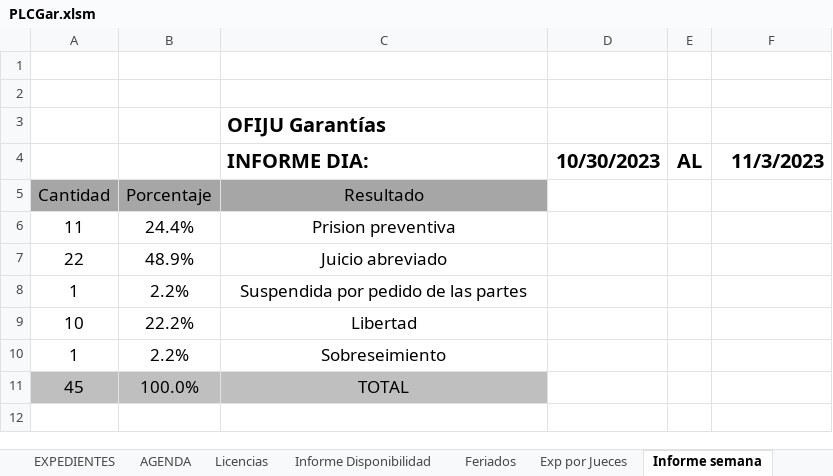
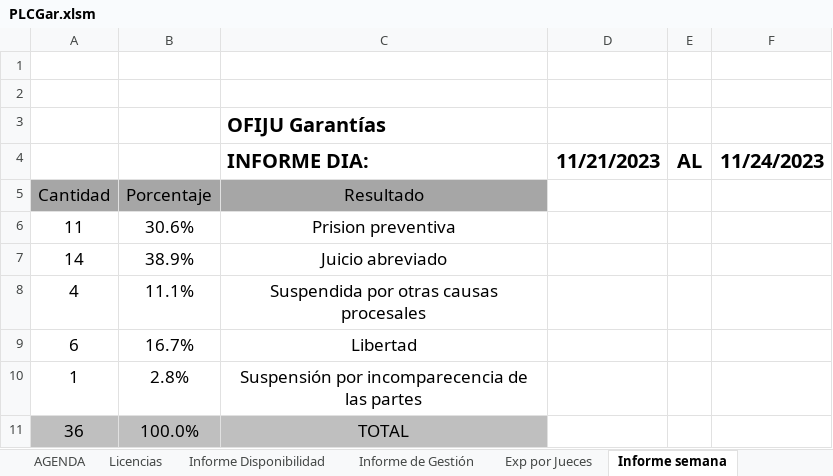
Before and after one commit to OFIJU-GAR/planilla_excel, an Excel workbook: PLCGar.xlsm, sheet Informe semana, drawn as a sheet; values as stored, in another font and other column widths than the file's, no borders; charts and pictures not drawn; removed rows and columns are numbered as before the commit, all else as after; the diff names each change by its address in the sheet, - before the commit and + after, or states it on an @@ line.

```diff
--- a/PLCGar.xlsm (sheet Informe semana)
+++ b/PLCGar.xlsm (sheet Informe semana)
+sheet tab: Informe de Gestión
-D4: 10/30/2023
+D4: 11/21/2023
-F4: 11/3/2023
+F4: 11/24/2023
-B6: 24.4%
+B6: 30.6%
-A7: 22
+A7: 14
-B7: 48.9%
+B7: 38.9%
-row 8: 1 | 2.2% | Suspendida por pedido de las partes
+row 8: 4 | 11.1% | Suspendida por otras causas procesales
-A9: 10
+A9: 6
-B9: 22.2%
+B9: 16.7%
-row 10: 1 | 2.2% | Sobreseimiento
+row 10: 1 | 2.8% | Suspensión por incomparecencia de las partes
-A11: 45
+A11: 36
```
Also changed, not shown: sheet EXPEDIENTES, sheet Exp por Encargado, sheet Informe Disponibilidad, sheet Exp por Jueces, sheet Exp por Encargado - Alvaro, sheet Graficos Estadisticos, 6 more sheets, other sheet tabs, formulas that keep their value, hidden cells, charts or pictures, PLCAcuGral.xlsm, PLCImp.xlsm, 1 other file.
